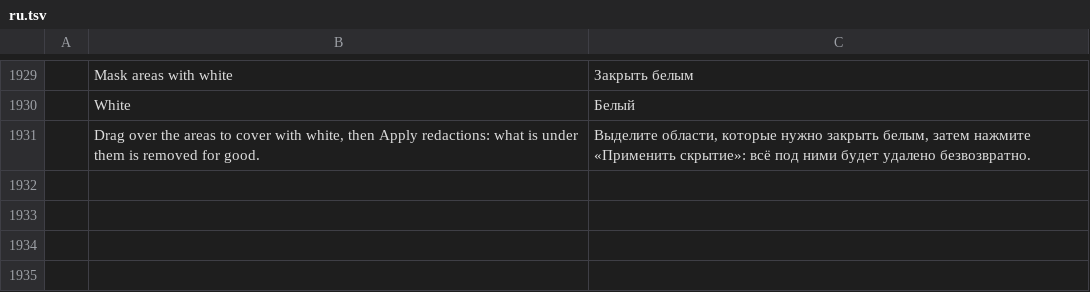
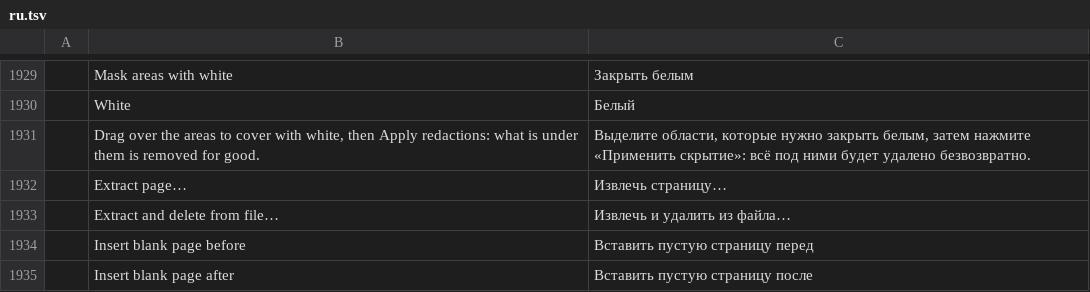
Before and after one commit to sintec-llc/sintec.pdf, a TSV file: crates/ui-egui/src/i18n/ru.tsv, drawn as a sheet; only a part is shown, gaps mark what is left out; the diff names each change by its address in the sheet, - before the commit and + after, or states it on an @@ line.

```diff
--- a/crates/ui-egui/src/i18n/ru.tsv
+++ b/crates/ui-egui/src/i18n/ru.tsv
+row 1932:  | Extract page… | Извлечь страницу…
+row 1933:  | Extract and delete from file… | Извлечь и удалить из файла…
+row 1934:  | Insert blank page before | Вставить пустую страницу перед
+row 1935:  | Insert blank page after | Вставить пустую страницу после
```
Also changed, not shown: crates/ui-egui/src/i18n/cs.tsv, crates/ui-egui/src/i18n/es.tsv, 7 other files.
